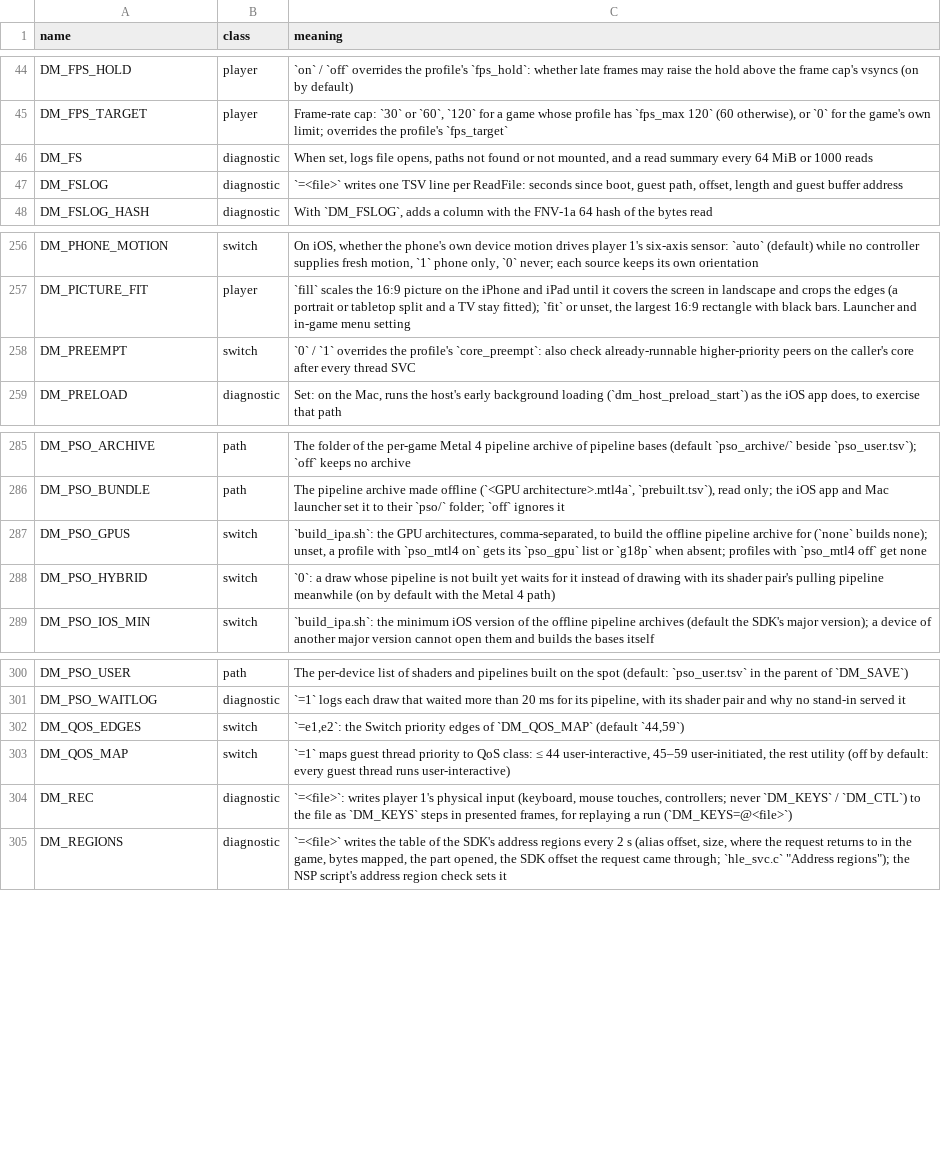
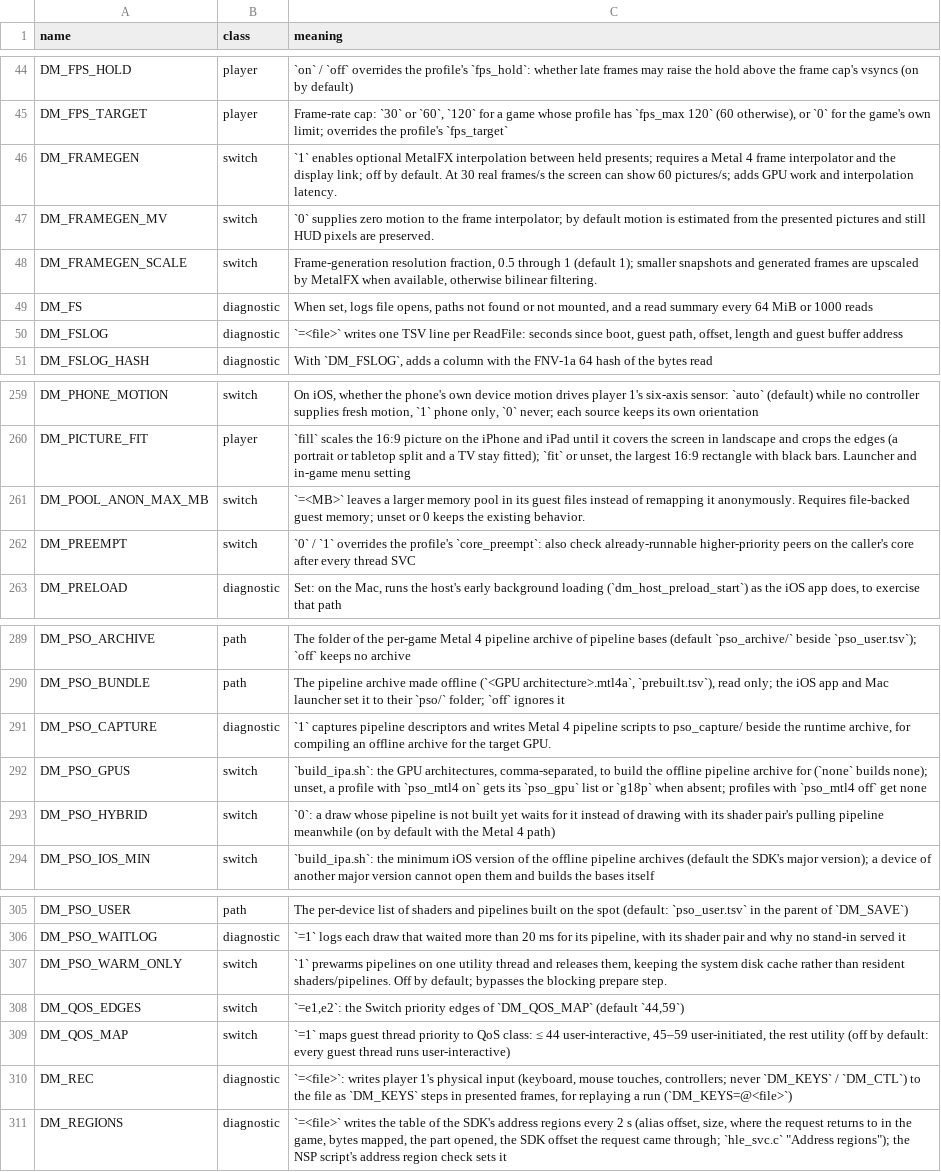
Before and after one commit to ednofedulo/kid-with-sword-remake, a TSV file: docs/env_switches.tsv, drawn as a sheet; only a part is shown, gaps mark what is left out; the diff names each change by its address in the sheet, - before the commit and + after, or states it on an @@ line.

```diff
--- a/docs/env_switches.tsv
+++ b/docs/env_switches.tsv
+row 46: DM_FRAMEGEN | switch | `1` enables optional MetalFX interpolation between held presents; requires a Metal 4 frame interpolator and the display link; off by default. At 30 real frames/s the screen can show 60 pictures/s; adds GPU work and interpolation latency.
+row 47: DM_FRAMEGEN_MV | switch | `0` supplies zero motion to the frame interpolator; by default motion is estimated from the presented pictures and still HUD pixels are preserved.
+row 48: DM_FRAMEGEN_SCALE | switch | Frame-generation resolution fraction, 0.5 through 1 (default 1); smaller snapshots and generated frames are upscaled by MetalFX when available, otherwise bilinear filtering.
+row 261: DM_POOL_ANON_MAX_MB | switch | `=<MB>` leaves a larger memory pool in its guest files instead of remapping it anonymously. Requires file-backed guest memory; unset or 0 keeps the existing behavior.
+row 291: DM_PSO_CAPTURE | diagnostic | `1` captures pipeline descriptors and writes Metal 4 pipeline scripts to pso_capture/ beside the runtime archive, for compiling an offline archive for the target GPU.
+row 307: DM_PSO_WARM_ONLY | switch | `1` prewarms pipelines on one utility thread and releases them, keeping the system disk cache rather than resident shaders/pipelines. Off by default; bypasses the blocking prepare step.
```
Also changed, not shown: dm/games/0400486024DEC000/game.tsv, dm/games/settings.tsv, 29 other files.
